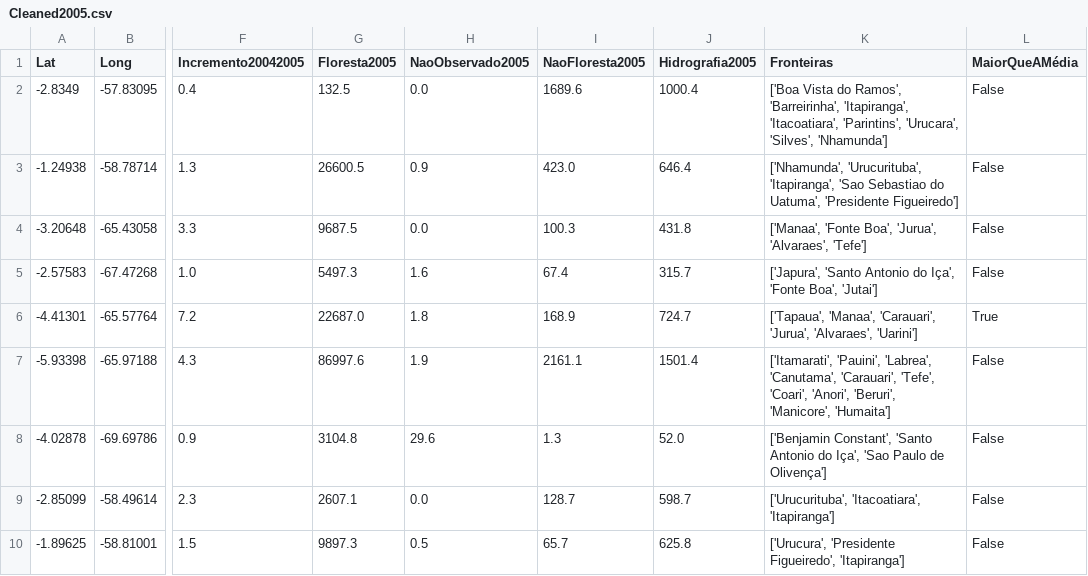
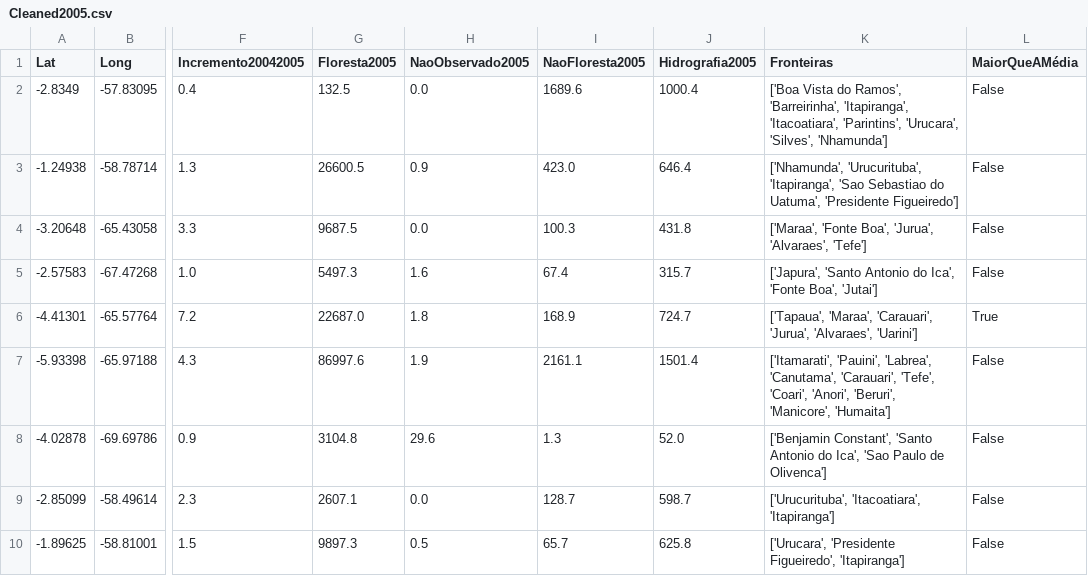
Before and after one commit to jAzz-hub/DesmatamentoNoAmazonas, a CSV file: Data/CleanData2000_2018/Cleaned2005.csv, drawn as a sheet; only a part is shown, gaps mark what is left out; the diff covers the shown part only; the diff names each change by its address in the sheet, - before the commit and + after, or states it on an @@ line.

```diff
--- a/Data/CleanData2000_2018/Cleaned2005.csv
+++ b/Data/CleanData2000_2018/Cleaned2005.csv
-K4 (Fronteiras): ['Manaa', 'Fonte Boa',…
+K4 (Fronteiras): ['Maraa', 'Fonte Boa',…
-K5 (Fronteiras): …Antonio do Iça', 'Fonte Boa',…
+K5 (Fronteiras): …Antonio do Ica', 'Fonte Boa',…
-K6 (Fronteiras): ['Tapaua', 'Manaa', 'Carauari', 'Jurua',…
+K6 (Fronteiras): ['Tapaua', 'Maraa', 'Carauari', 'Jurua',…
-K8 (Fronteiras): …Antonio do Iça', 'Sao Paulo de Olivença']
+K8 (Fronteiras): …Antonio do Ica', 'Sao Paulo de Olivenca']
-K10 (Fronteiras): ['Urucura', 'Presidente Figueiredo',…
+K10 (Fronteiras): ['Urucara', 'Presidente Figueiredo',…
```
Also changed, not shown: 21 edited cells elsewhere in this file, Data/CleanData2000_2018/Cleaned2007.csv, Data/CleanData2000_2018/Cleaned2009.csv, 44 other files.
